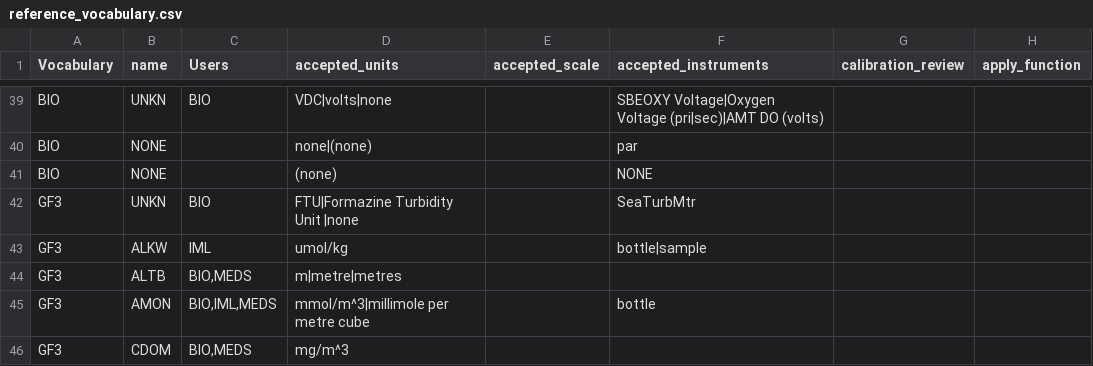
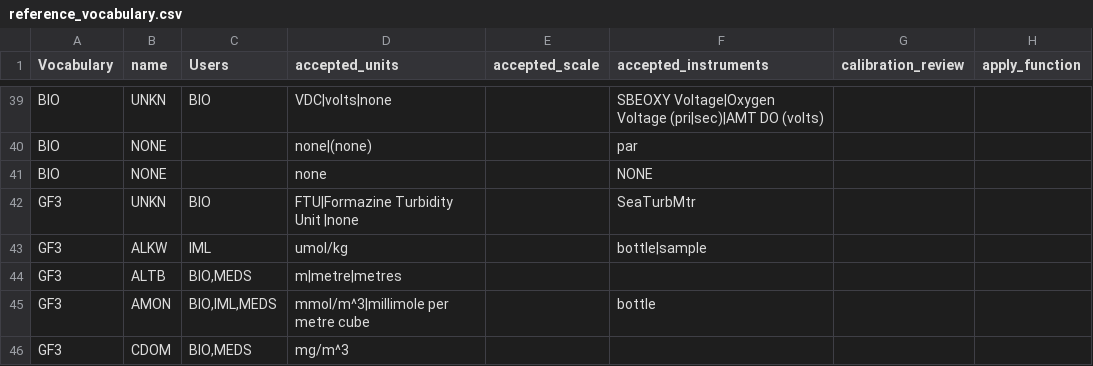
Before and after one commit to cioos-siooc/cioos-siooc_data_transform, a CSV file: projects/odf_transform/reference_vocabulary.csv, drawn as a sheet; only a part is shown, gaps mark what is left out; the diff names each change by its address in the sheet, - before the commit and + after, or states it on an @@ line.

Commit message:
Fix vocabulary None None

```diff
--- a/projects/odf_transform/reference_vocabulary.csv
+++ b/projects/odf_transform/reference_vocabulary.csv
-D41 (accepted_units): (none)
+D41 (accepted_units): none
```
